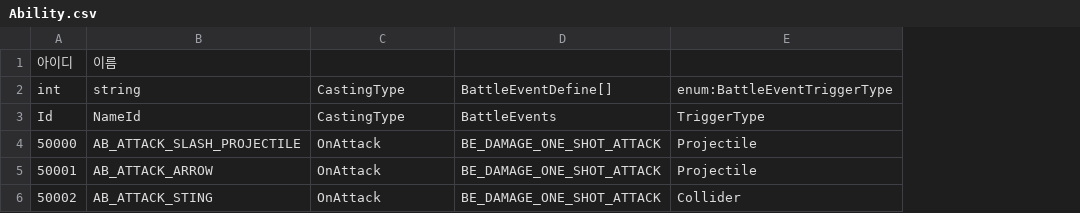
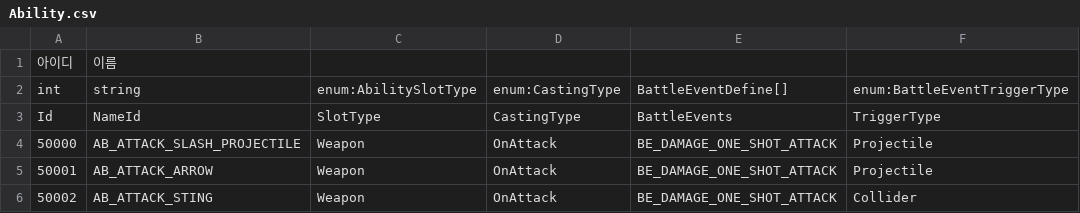
Before and after one commit to hyun9-95/TowerOfInfinity, a CSV file: Assets/Data/Excels/Ability.csv, drawn as a sheet; only a part is shown; addresses are those after the commit; the diff names each change by its address in the sheet, - before the commit and + after, or states it on an @@ line.

```diff
--- a/Assets/Data/Excels/Ability.csv
+++ b/Assets/Data/Excels/Ability.csv
+column C, rows 2-6: enum:AbilitySlotType | SlotType | Weapon | Weapon | Weapon
-D2: CastingType
+D2: enum:CastingType
```
Also changed, not shown: Assets/Data/Excels/Equipment.csv, 56 other files.
